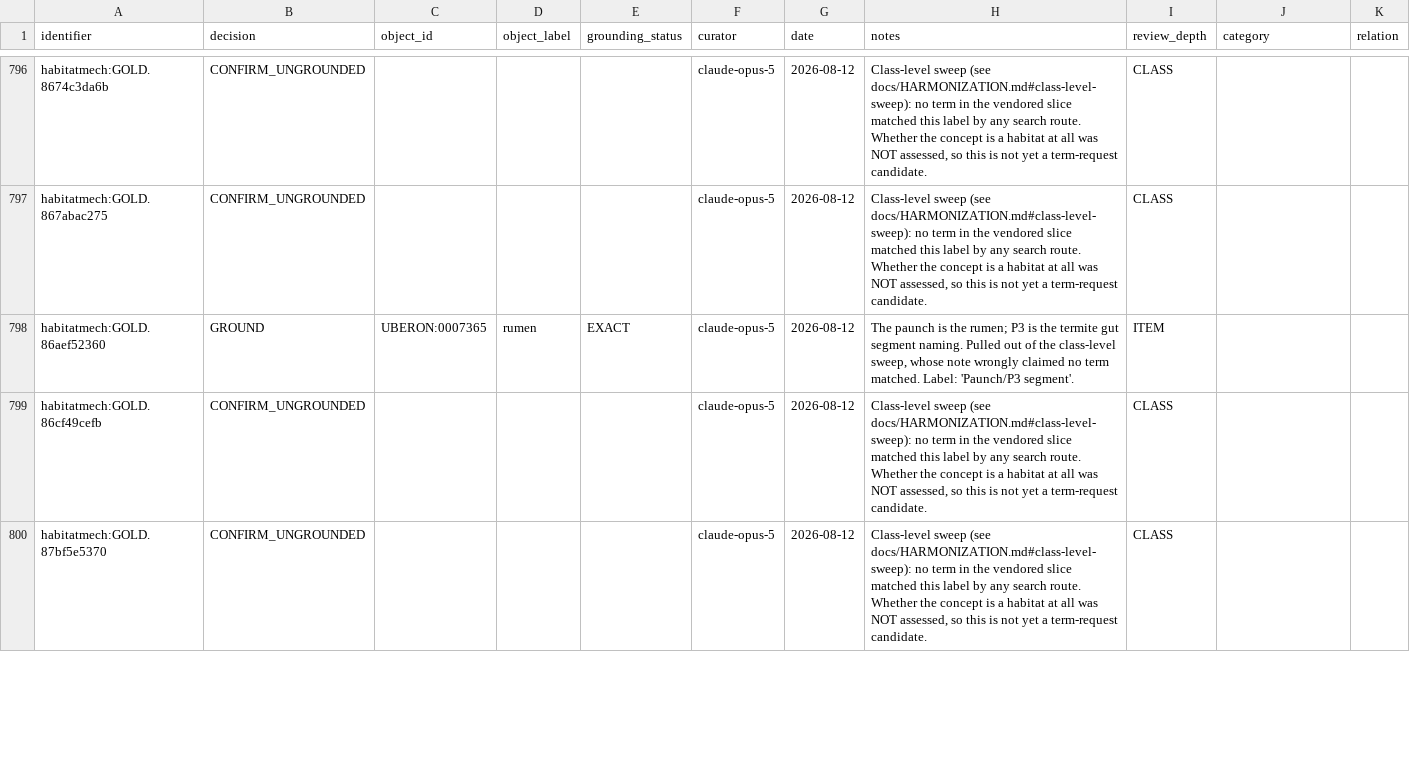
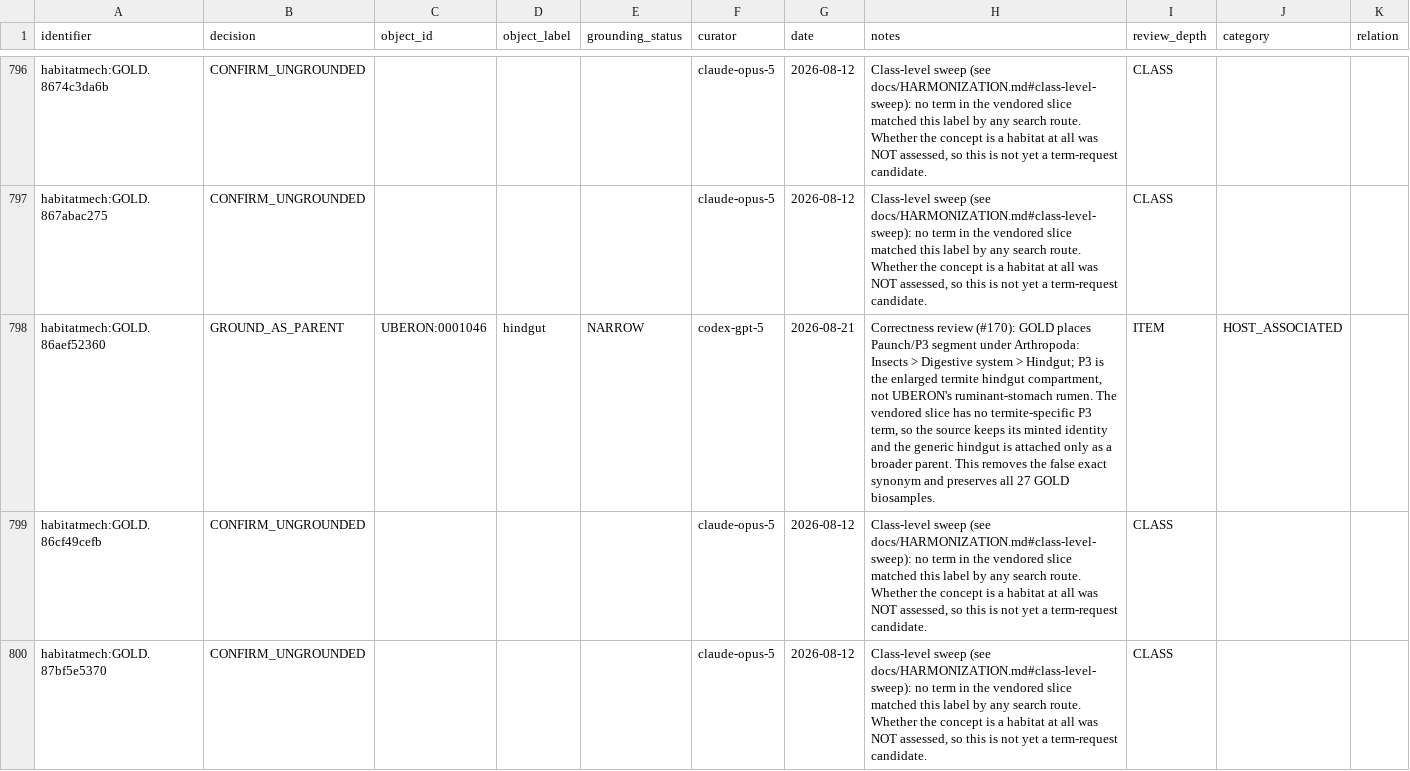
Before and after one commit to CultureBotAI/HabitatMech, a TSV file: curation/decisions.tsv, drawn as a sheet; only a part is shown, gaps mark what is left out; the diff covers the shown part only.

Commit message:
Separate termite paunch from ruminant rumen

```diff
--- a/curation/decisions.tsv
+++ b/curation/decisions.tsv
@@ -797,3 +797,3 @@ habitatmech:GOLD.8674c3da6b	CONFIRM_UNGROUNDED				claude-opus-5	2026-08-12	Class
 habitatmech:GOLD.867abac275	CONFIRM_UNGROUNDED				claude-opus-5	2026-08-12	Class-level sweep (see docs/HARMONIZATION.md#class-level-sweep): no term in the vendored slice matched this label by any search route. Whether the concept is a habitat at all was NOT assessed, so this is not yet a term-request candidate.	CLASS		
-habitatmech:GOLD.86aef52360	GROUND	UBERON:0007365	rumen	EXACT	claude-opus-5	2026-08-12	The paunch is the rumen; P3 is the termite gut segment naming. Pulled out of the class-level sweep, whose note wrongly claimed no term matched. Label: 'Paunch/P3 segment'.	ITEM		
+habitatmech:GOLD.86aef52360	GROUND_AS_PARENT	UBERON:0001046	hindgut	NARROW	codex-gpt-5	2026-08-21	Correctness review (#170): GOLD places Paunch/P3 segment under Arthropoda: Insects > Digestive system > Hindgut; P3 is the enlarged termite hindgut compartment, not UBERON's ruminant-stomach rumen. The vendored slice has no termite-specific P3 term, so the source keeps its minted identity and the generic hindgut is attached only as a broader parent. This removes the false exact synonym and preserves all 27 GOLD biosamples.	ITEM	HOST_ASSOCIATED
 habitatmech:GOLD.86cf49cefb	CONFIRM_UNGROUNDED				claude-opus-5	2026-08-12	Class-level sweep (see docs/HARMONIZATION.md#class-level-sweep): no term in the vendored slice matched this label by any search route. Whether the concept is a habitat at all was NOT assessed, so this is not yet a term-request candidate.	CLASS		
```
Also changed, not shown: 7 edited cells elsewhere in this file, data/habitats/PATHS.tsv, 4 other files.
